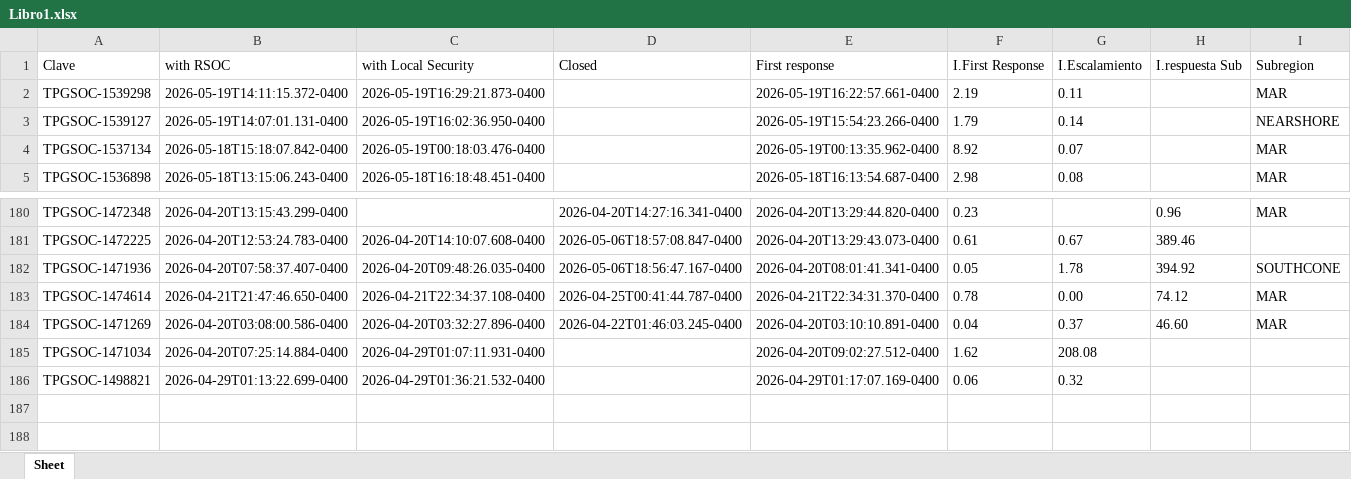
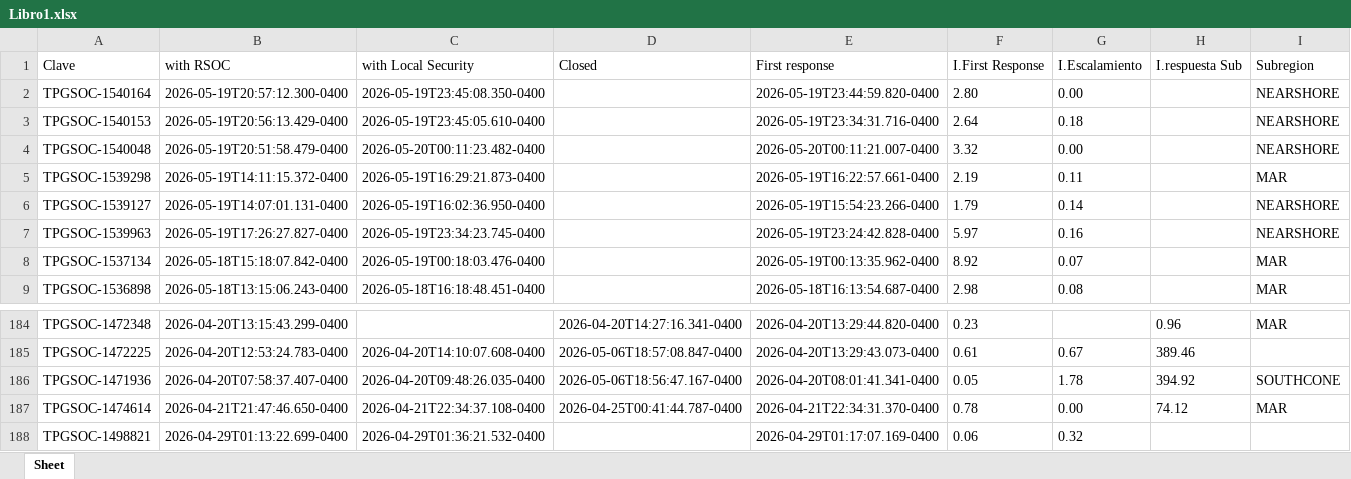
Before and after one commit to angeval25/TS, an Excel workbook: Libro1.xlsx, sheet Sheet, drawn as a sheet; only a part is shown, gaps mark what is left out; values as stored, in another font and other column widths than the file's, no borders; removed rows and columns are numbered as before the commit, all else as after; the diff names each change by its address in the sheet, - before the commit and + after, or states it on an @@ line.

Commit message:
Auto-update Libro1.xlsx 2026-05-20 05:08:09 UTC

```diff
--- a/Libro1.xlsx (sheet Sheet)
+++ b/Libro1.xlsx (sheet Sheet)
+row 2: TPGSOC-1540164 | 2026-05-19T20:57:12.300-0400 | 2026-05-19T23:45:08.350-0400 |  | 2026-05-19T23:44:59.820-0400 | 2.80 | 0.00 |  | NEARSHORE
+row 3: TPGSOC-1540153 | 2026-05-19T20:56:13.429-0400 | 2026-05-19T23:45:05.610-0400 |  | 2026-05-19T23:34:31.716-0400 | 2.64 | 0.18 |  | NEARSHORE
+row 4: TPGSOC-1540048 | 2026-05-19T20:51:58.479-0400 | 2026-05-20T00:11:23.482-0400 |  | 2026-05-20T00:11:21.007-0400 | 3.32 | 0.00 |  | NEARSHORE
+row 7: TPGSOC-1539963 | 2026-05-19T17:26:27.827-0400 | 2026-05-19T23:34:23.745-0400 |  | 2026-05-19T23:24:42.828-0400 | 5.97 | 0.16 |  | NEARSHORE
-row 184: TPGSOC-1471269 | 2026-04-20T03:08:00.586-0400 | 2026-04-20T03:32:27.896-0400 | 2026-04-22T01:46:03.245-0400 | 2026-04-20T03:10:10.891-0400 | 0.04 | 0.37 | 46.60 | MAR
-row 185: TPGSOC-1471034 | 2026-04-20T07:25:14.884-0400 | 2026-04-29T01:07:11.931-0400 |  | 2026-04-20T09:02:27.512-0400 | 1.62 | 208.08
```
